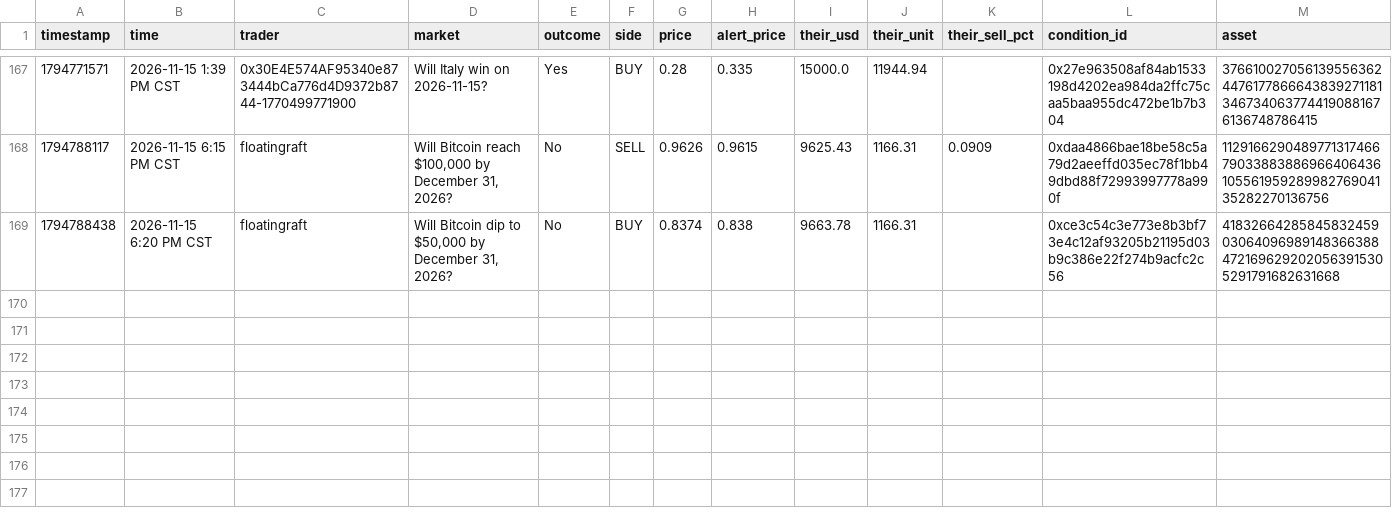
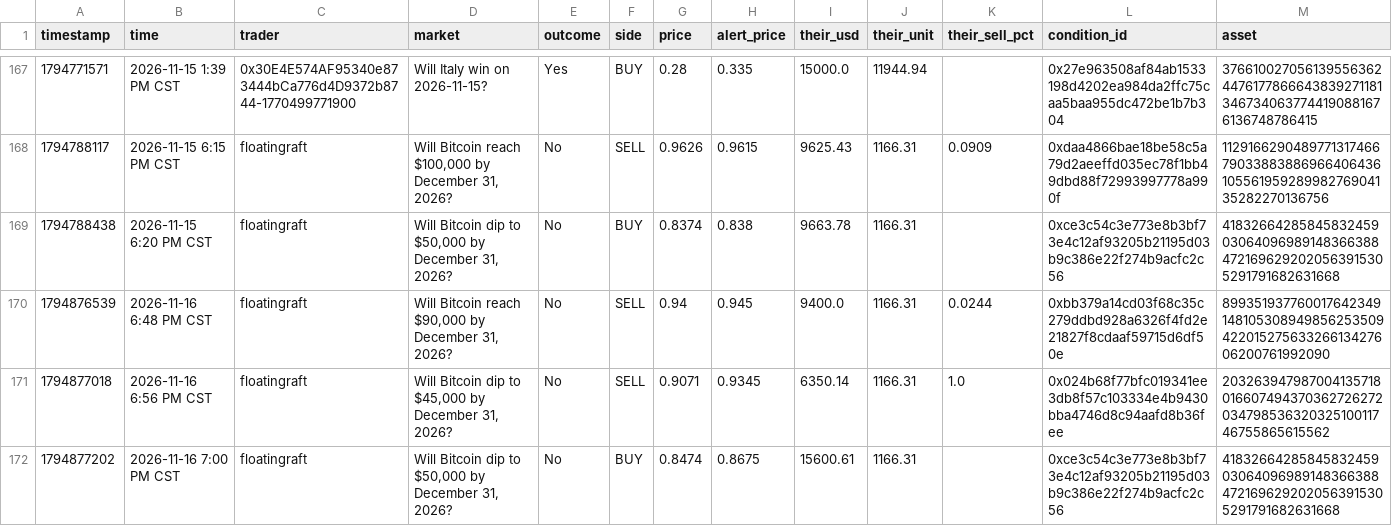
Before and after one commit to domc47/bethub, a CSV file: copy_ledger.csv, drawn as a sheet; only a part is shown, gaps mark what is left out; rows hold the shown columns only; the diff names each change by its address in the sheet, - before the commit and + after, or states it on an @@ line.

```diff
--- a/copy_ledger.csv
+++ b/copy_ledger.csv
+row 170: 1794876539 | 2026-11-16 6:48 PM CST | floatingraft | Will Bitcoin reach $90,000 by December 31, 2026? | No | SELL | 0.94 | 0.945 | 9400.0 | 1166.31 | 0.0244 | 0xbb379a14cd03f68c35c279ddbd928a6326f4fd2e21827f8cdaaf59715d6df50e | 89935193776001764234914810530894985625350942201527563326613427606200761992090
+row 171: 1794877018 | 2026-11-16 6:56 PM CST | floatingraft | Will Bitcoin dip to $45,000 by December 31, 2026? | No | SELL | 0.9071 | 0.9345 | 6350.14 | 1166.31 | 1.0 | 0x024b68f77bfc019341ee3db8f57c103334e4b9430bba4746d8c94aafd8b36fee | 20326394798700413571801660749437036272627203479853632032510011746755865615562
+row 172: 1794877202 | 2026-11-16 7:00 PM CST | floatingraft | Will Bitcoin dip to $50,000 by December 31, 2026? | No | BUY | 0.8474 | 0.8675 | 15600.61 | 1166.31 |  | 0xce3c54c3e773e8b3bf73e4c12af93205b21195d03b9c386e22f274b9acfc2c56 | 41832664285845832459030640969891483663884721696292020563915305291791682631668
```
